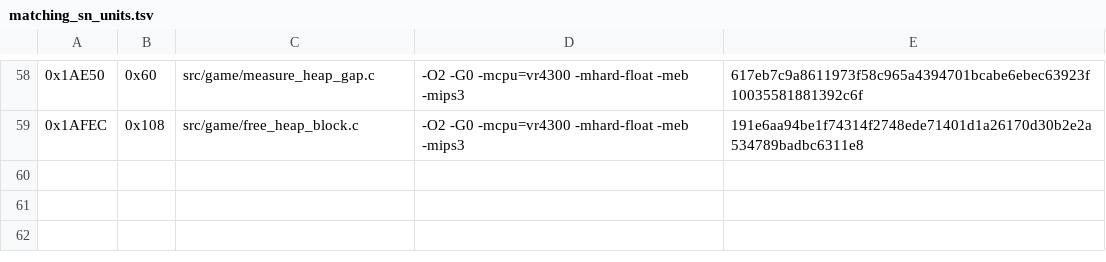
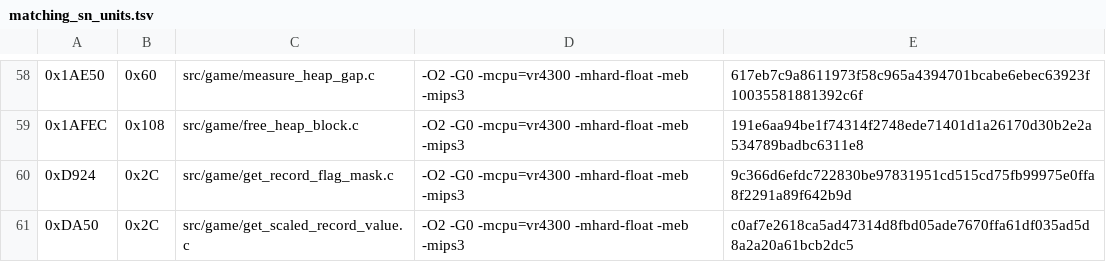
Before and after one commit to TheGh0stShip/Rugrats-Scavenger-Hunt, a TSV file: config/us/matching_sn_units.tsv, drawn as a sheet; only a part is shown, gaps mark what is left out.

Commit message:
Match record value accessors

```diff
--- a/config/us/matching_sn_units.tsv
+++ b/config/us/matching_sn_units.tsv
@@ -59 +59,3 @@
 0x1AFEC	0x108	src/game/free_heap_block.c	-O2 -G0 -mcpu=vr4300 -mhard-float -meb -mips3	191e6aa94be1f74314f2748ede71401d1a26170d30b2e2a534789badbc6311e8
+0xD924	0x2C	src/game/get_record_flag_mask.c	-O2 -G0 -mcpu=vr4300 -mhard-float -meb -mips3	9c366d6efdc722830be97831951cd515cd75fb99975e0ffa8f2291a89f642b9d
+0xDA50	0x2C	src/game/get_scaled_record_value.c	-O2 -G0 -mcpu=vr4300 -mhard-float -meb -mips3	c0af7e2618ca5ad47314d8fbd05ade7670ffa61df035ad5d8a2a20a61bcb2dc5
```
Also changed, not shown: 5 other files.
